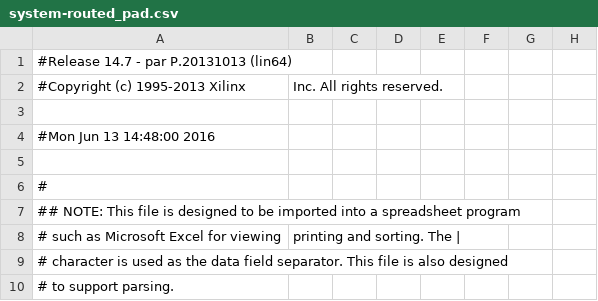
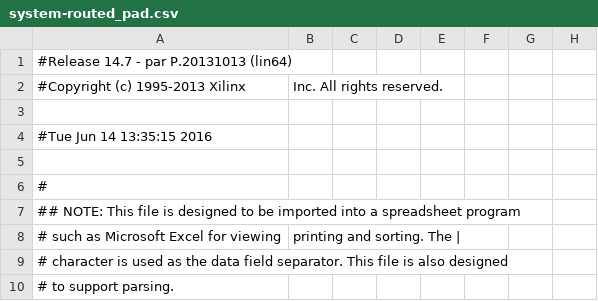
Before and after one commit to Nicolas-GR/Quadcopter, a CSV file: Quadcopter/build/system-routed_pad.csv, drawn as a sheet; only a part is shown; the diff names each change by its address in the sheet, - before the commit and + after, or states it on an @@ line.

```diff
--- a/Quadcopter/build/system-routed_pad.csv
+++ b/Quadcopter/build/system-routed_pad.csv
-A4: #Mon Jun 13 14:48:00 2016
+A4: #Tue Jun 14 13:35:15 2016
```
Also changed, not shown: 45 other files.
